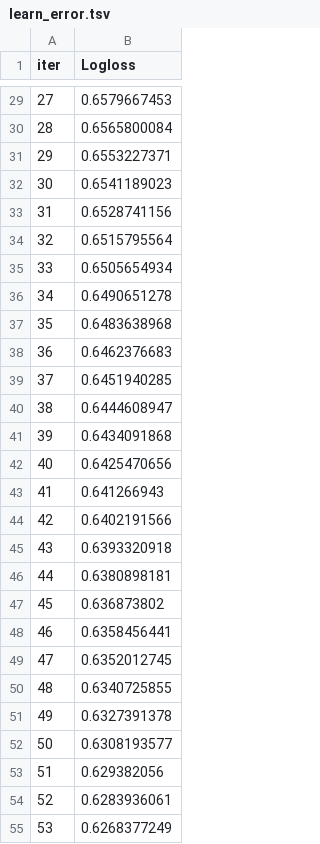
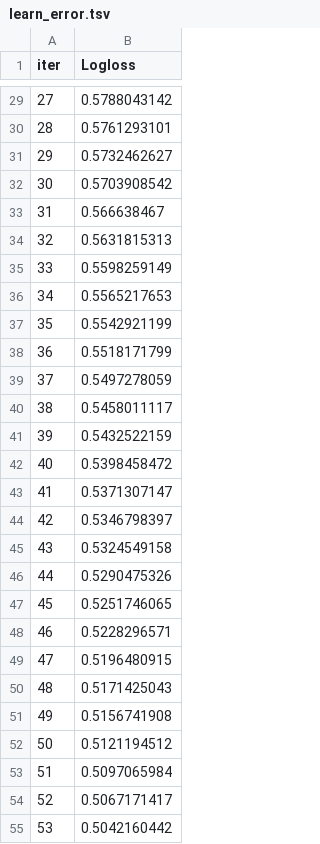
Before and after one commit to thassung/AIT_cp2023, a TSV file: catboost_info/learn_error.tsv, drawn as a sheet; only a part is shown, gaps mark what is left out; the diff covers the shown part only.

```diff
--- a/catboost_info/learn_error.tsv
+++ b/catboost_info/learn_error.tsv
@@ -29,27 +29,27 @@ iter	Logloss
-27	0.6579667453
-28	0.6565800084
-29	0.6553227371
-30	0.6541189023
-31	0.6528741156
-32	0.6515795564
-33	0.6505654934
-34	0.6490651278
-35	0.6483638968
-36	0.6462376683
-37	0.6451940285
-38	0.6444608947
-39	0.6434091868
-40	0.6425470656
-41	0.641266943
-42	0.6402191566
-43	0.6393320918
-44	0.6380898181
-45	0.636873802
-46	0.6358456441
-47	0.6352012745
-48	0.6340725855
-49	0.6327391378
-50	0.6308193577
-51	0.629382056
-52	0.6283936061
-53	0.6268377249
+27	0.5788043142
+28	0.5761293101
+29	0.5732462627
+30	0.5703908542
+31	0.566638467
+32	0.5631815313
+33	0.5598259149
+34	0.5565217653
+35	0.5542921199
+36	0.5518171799
+37	0.5497278059
+38	0.5458011117
+39	0.5432522159
+40	0.5398458472
+41	0.5371307147
+42	0.5346798397
+43	0.5324549158
+44	0.5290475326
+45	0.5251746065
+46	0.5228296571
+47	0.5196480915
+48	0.5171425043
+49	0.5156741908
+50	0.5121194512
+51	0.5097065984
+52	0.5067171417
+53	0.5042160442
```
Also changed, not shown: 173 edited cells elsewhere in this file, catboost_info/time_left.tsv, 10 other files.
